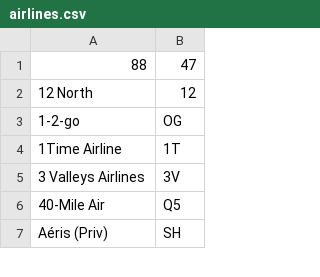
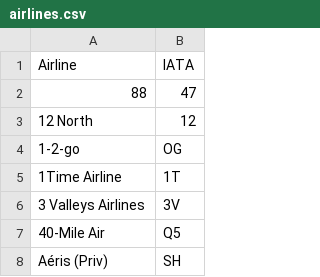
Before and after one commit to CloudyUnity/High5ive, a CSV file: data/Preprocessed Data/airlines.csv, drawn as a sheet; only a part is shown; the diff names each change by its address in the sheet, - before the commit and + after, or states it on an @@ line.

Commit message:
Update airlines.csv

```diff
--- a/data/Preprocessed Data/airlines.csv
+++ b/data/Preprocessed Data/airlines.csv
+row 1: Airline | IATA
```
